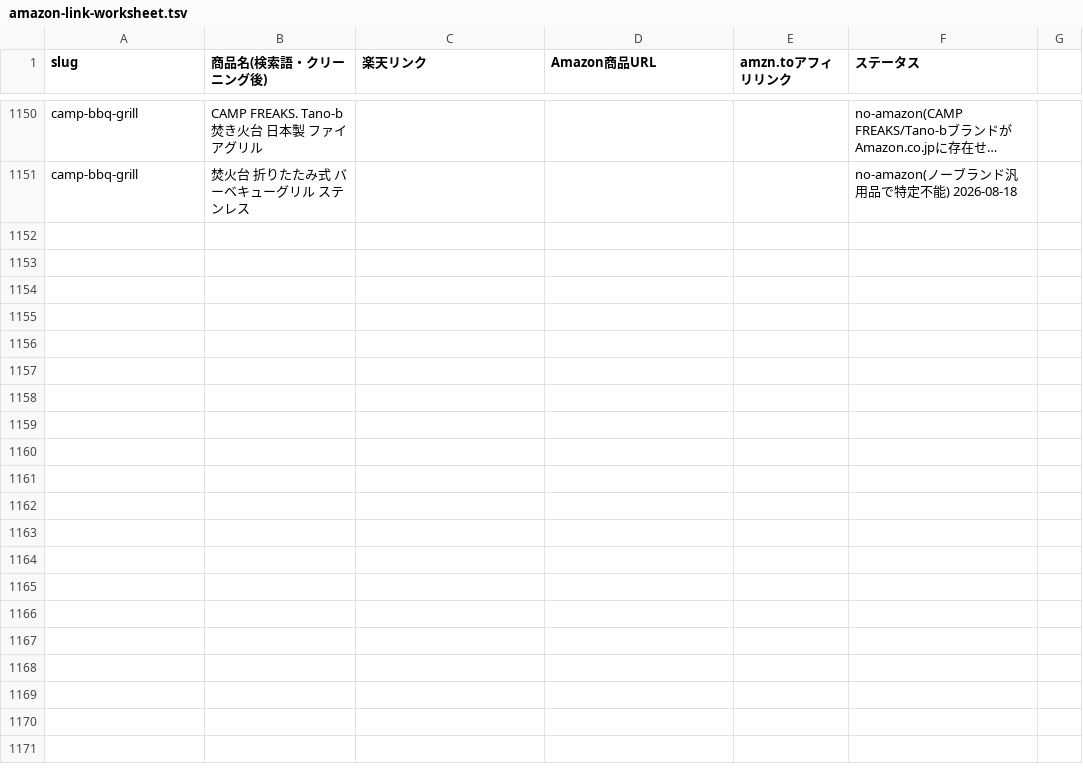
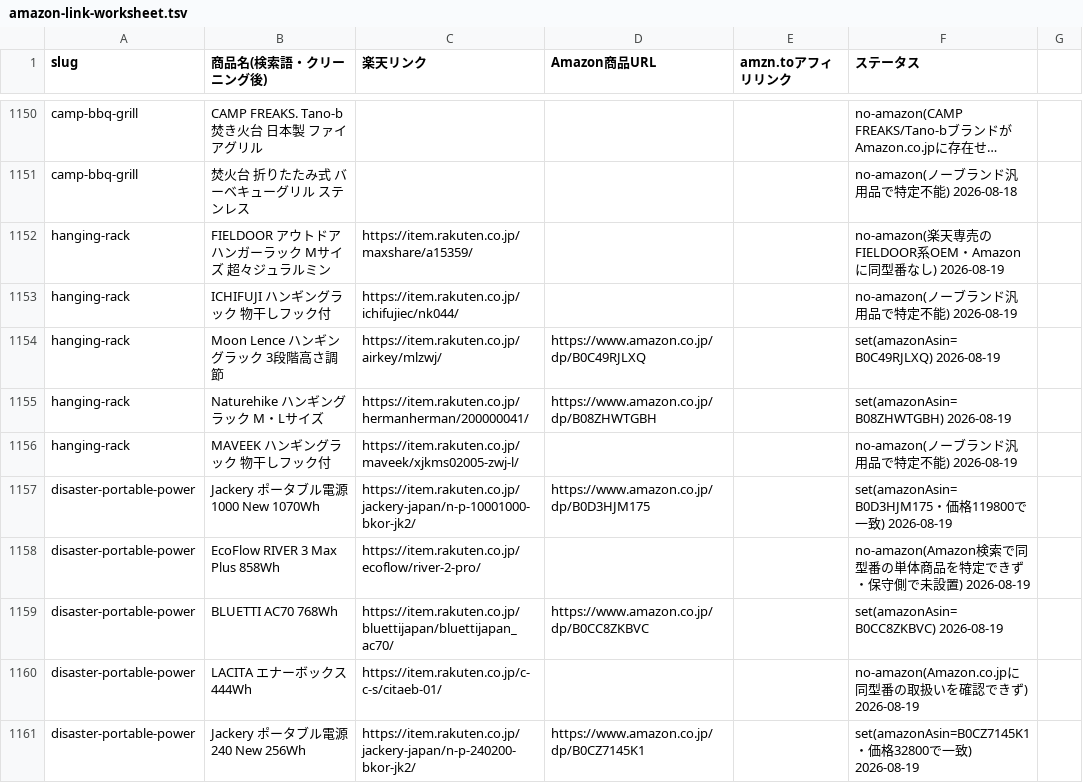
Before and after one commit to tanoue-boop/camp-kit-guide, a TSV file: _file/amazon-link-worksheet.tsv, drawn as a sheet; only a part is shown, gaps mark what is left out; long unchanged cells end in …; the diff names each change by its address in the sheet, - before the commit and + after, or states it on an @@ line.

Commit message:
記事追加＋リライト: ハンギングラック(楽天API実データ5選)＋防災用ポータブル電源(停電時の容量目安・Wh逆算)＋寝袋のふるさと納税(NANGA返礼品・楽天ふるさと納税導線)＋インフレーターマットリライト(何センチ/エアマットとの違い/耐久性の3見出しを追記)

```diff
--- a/_file/amazon-link-worksheet.tsv
+++ b/_file/amazon-link-worksheet.tsv
+row 1152: hanging-rack | FIELDOOR アウトドア ハンガーラック Mサイズ 超々ジュラルミン | https://item.rakuten.co.jp/maxshare/a15359/ |  |  | no-amazon(楽天専売のFIELDOOR系OEM・Amazonに同型番なし) 2026-08-19
+row 1153: hanging-rack | ICHIFUJI ハンギングラック 物干しフック付 | https://item.rakuten.co.jp/ichifujiec/nk044/ |  |  | no-amazon(ノーブランド汎用品で特定不能) 2026-08-19
+row 1154: hanging-rack | Moon Lence ハンギングラック 3段階高さ調節 | https://item.rakuten.co.jp/airkey/mlzwj/ | https://www.amazon.co.jp/dp/B0C49RJLXQ |  | set(amazonAsin=B0C49RJLXQ) 2026-08-19
+row 1155: hanging-rack | Naturehike ハンギングラック M・Lサイズ | https://item.rakuten.co.jp/hermanherman/200000041/ | https://www.amazon.co.jp/dp/B08ZHWTGBH |  | set(amazonAsin=B08ZHWTGBH) 2026-08-19
+row 1156: hanging-rack | MAVEEK ハンギングラック 物干しフック付 | https://item.rakuten.co.jp/maveek/xjkms02005-zwj-l/ |  |  | no-amazon(ノーブランド汎用品で特定不能) 2026-08-19
+row 1157: disaster-portable-power | Jackery ポータブル電源 1000 New 1070Wh | https://item.rakuten.co.jp/jackery-japan/n-p-10001000-bkor-jk2/ | https://www.amazon.co.jp/dp/B0D3HJM175 |  | set(amazonAsin=B0D3HJM175・価格119800で一致) 2026-08-19
+row 1158: disaster-portable-power | EcoFlow RIVER 3 Max Plus 858Wh | https://item.rakuten.co.jp/ecoflow/river-2-pro/ |  |  | no-amazon(Amazon検索で同型番の単体商品を特定できず・保守側で未設置) 2026-08-19
+row 1159: disaster-portable-power | BLUETTI AC70 768Wh | https://item.rakuten.co.jp/bluettijapan/bluettijapan_ac70/ | https://www.amazon.co.jp/dp/B0CC8ZKBVC |  | set(amazonAsin=B0CC8ZKBVC) 2026-08-19
+row 1160: disaster-portable-power | LACITA エナーボックス 444Wh | https://item.rakuten.co.jp/c-c-s/citaeb-01/ |  |  | no-amazon(Amazon.co.jpに同型番の取扱いを確認できず) 2026-08-19
+row 1161: disaster-portable-power | Jackery ポータブル電源 240 New 256Wh | https://item.rakuten.co.jp/jackery-japan/n-p-240200-bkor-jk2/ | https://www.amazon.co.jp/dp/B0CZ7145K1 |  | set(amazonAsin=B0CZ7145K1・価格32800で一致) 2026-08-19
```
Also changed, not shown: _file/keyword-backlog.tsv, _file/rewrite-backlog.tsv, 7 other files.
